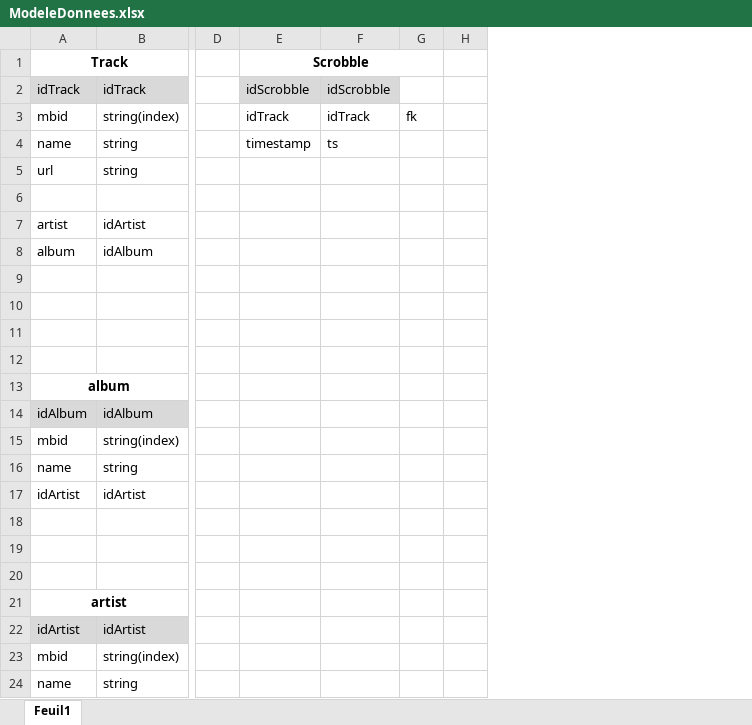
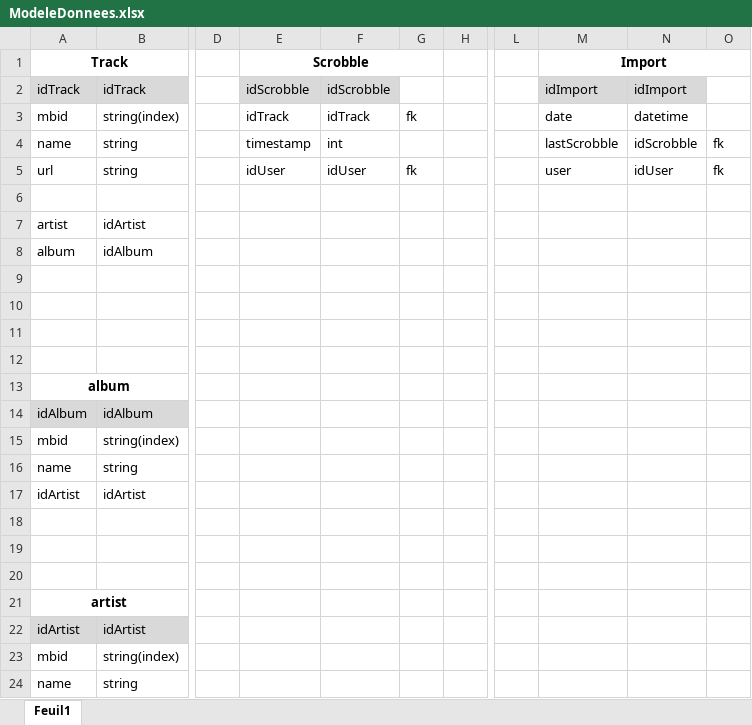
Before and after one commit to yannred/myLastFm, an Excel workbook: documentation/ModeleDonnees.xlsx, sheet Feuil1, drawn as a sheet; only a part is shown, gaps mark what is left out; values as stored, in another font and other column widths than the file's, no borders; the diff names each change by its address in the sheet, - before the commit and + after, or states it on an @@ line.

Commit message:
add entity Import

```diff
--- a/documentation/ModeleDonnees.xlsx (sheet Feuil1)
+++ b/documentation/ModeleDonnees.xlsx (sheet Feuil1)
+column L, empty
+column M (Import), rows 2-5: idImport | date | lastScrobble | user
+column N, rows 2-5: idImport | datetime | idScrobble | idUser
+column O, rows 4-5: fk | fk
-F4: ts
+F4: int
-E5 (Scrobble): (empty)
+E5 (Scrobble): idUser
-F5: (empty)
+F5: idUser
-G5: (empty)
+G5: fk
```
Also changed, not shown: 5 other files.
